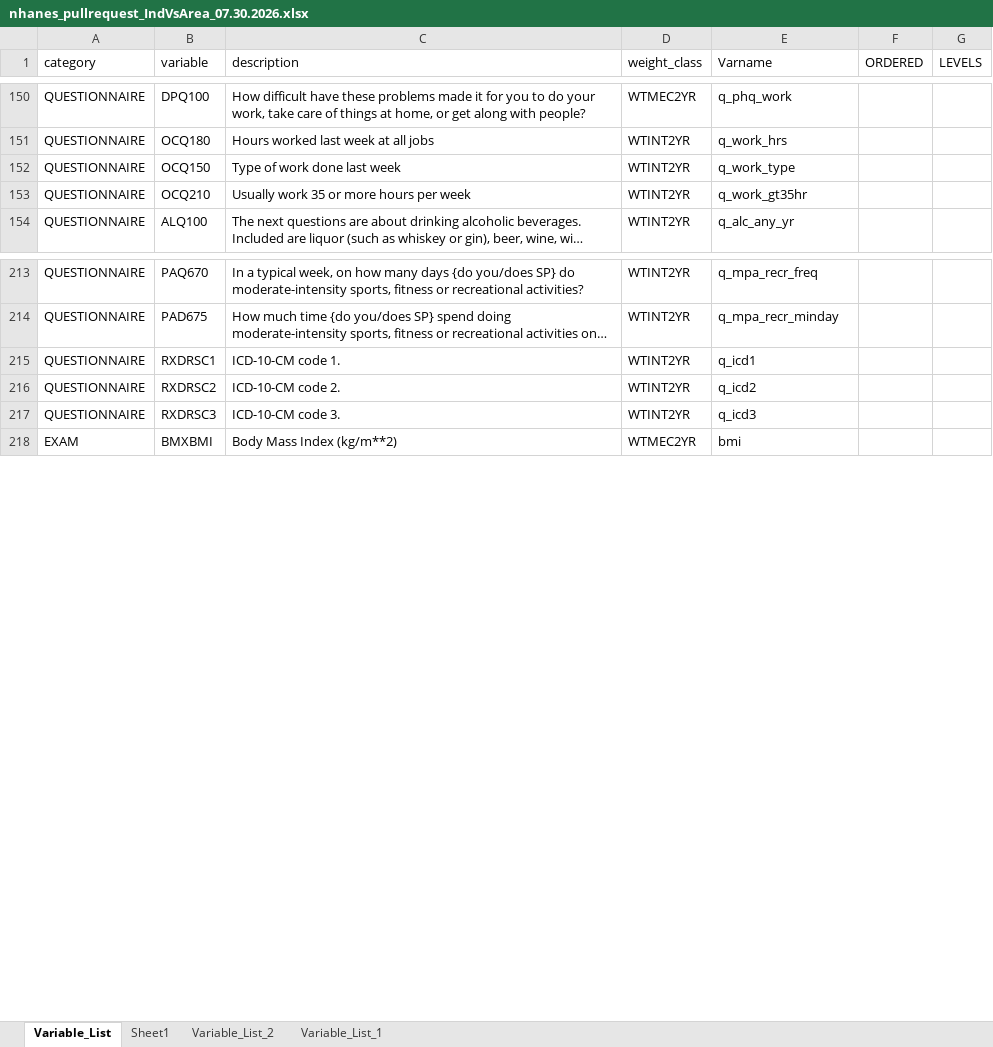
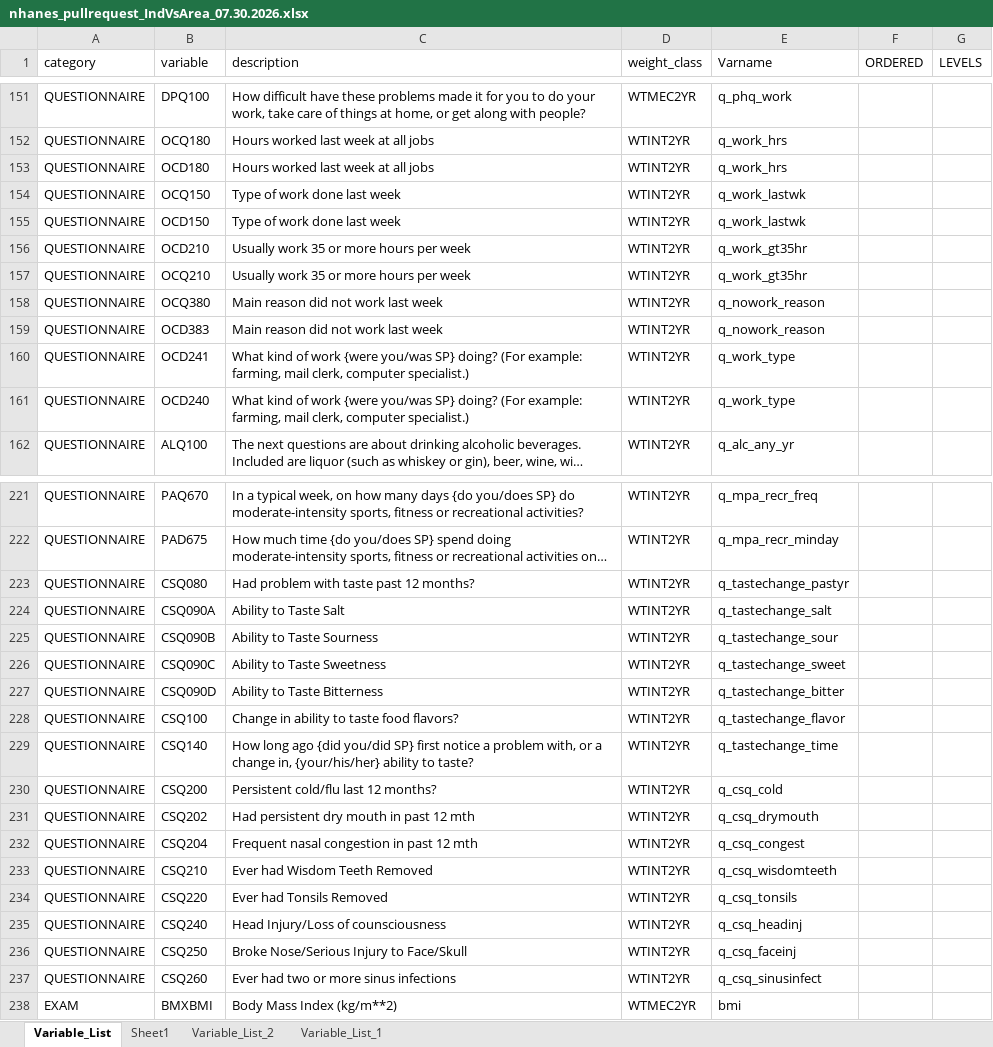
Before and after one commit to julieeg/nhanes_area_ses, an Excel workbook: run/nhanes_pullrequest_IndVsArea_07.30.2026.xlsx, sheet Variable_List, drawn as a sheet; only a part is shown, gaps mark what is left out; long unchanged cells end in …; values as stored, in another font and other column widths than the file's, no borders; removed rows and columns are numbered as before the commit, all else as after; the diff covers the shown part only; the diff names each change by its address in the sheet, - before the commit and + after, or states it on an @@ line.

```diff
--- a/run/nhanes_pullrequest_IndVsArea_07.30.2026.xlsx (sheet Variable_List)
+++ b/run/nhanes_pullrequest_IndVsArea_07.30.2026.xlsx (sheet Variable_List)
+row 153: QUESTIONNAIRE | OCD180 | Hours worked last week at all jobs | WTINT2YR | q_work_hrs
-E154 (Varname): q_work_type
+E154 (Varname): q_work_lastwk
+row 155: QUESTIONNAIRE | OCD150 | Type of work done last week | WTINT2YR | q_work_lastwk
+row 156: QUESTIONNAIRE | OCD210 | Usually work 35 or more hours per week | WTINT2YR | q_work_gt35hr
+row 158: QUESTIONNAIRE | OCQ380 | Main reason did not work last week | WTINT2YR | q_nowork_reason
+row 159: QUESTIONNAIRE | OCD383 | Main reason did not work last week | WTINT2YR | q_nowork_reason
+row 160: QUESTIONNAIRE | OCD241 | What kind of work {were you/was SP} doing? (For example: farming, mail clerk, computer specialist.) | WTINT2YR | q_work_type
+row 161: QUESTIONNAIRE | OCD240 | What kind of work {were you/was SP} doing? (For example: farming, mail clerk, computer specialist.) | WTINT2YR | q_work_type
-row 215: QUESTIONNAIRE | RXDRSC1 | ICD-10-CM code 1. | WTINT2YR | q_icd1
-row 216: QUESTIONNAIRE | RXDRSC2 | ICD-10-CM code 2. | WTINT2YR | q_icd2
-row 217: QUESTIONNAIRE | RXDRSC3 | ICD-10-CM code 3. | WTINT2YR | q_icd3
+row 223: QUESTIONNAIRE | CSQ080 | Had problem with taste past 12 months? | WTINT2YR | q_tastechange_pastyr
+row 224: QUESTIONNAIRE | CSQ090A | Ability to Taste Salt | WTINT2YR | q_tastechange_salt
+row 225: QUESTIONNAIRE | CSQ090B | Ability to Taste Sourness | WTINT2YR | q_tastechange_sour
+row 226: QUESTIONNAIRE | CSQ090C | Ability to Taste Sweetness | WTINT2YR | q_tastechange_sweet
+row 227: QUESTIONNAIRE | CSQ090D | Ability to Taste Bitterness | WTINT2YR | q_tastechange_bitter
+row 228: QUESTIONNAIRE | CSQ100 | Change in ability to taste food flavors? | WTINT2YR | q_tastechange_flavor
+row 229: QUESTIONNAIRE | CSQ140 | How long ago {did you/did SP} first notice a problem with, or a change in, {your/his/her} ability to taste? | WTINT2YR | q_tastechange_time
+row 230: QUESTIONNAIRE | CSQ200 | Persistent cold/flu last 12 months? | WTINT2YR | q_csq_cold
+row 231: QUESTIONNAIRE | CSQ202 | Had persistent dry mouth in past 12 mth | WTINT2YR | q_csq_drymouth
+row 232: QUESTIONNAIRE | CSQ204 | Frequent nasal congestion in past 12 mth | WTINT2YR | q_csq_congest
+row 233: QUESTIONNAIRE | CSQ210 | Ever had Wisdom Teeth Removed | WTINT2YR | q_csq_wisdomteeth
+row 234: QUESTIONNAIRE | CSQ220 | Ever had Tonsils Removed | WTINT2YR | q_csq_tonsils
+row 235: QUESTIONNAIRE | CSQ240 | Head Injury/Loss of counsciousness | WTINT2YR | q_csq_headinj
+row 236: QUESTIONNAIRE | CSQ250 | Broke Nose/Serious Injury to Face/Skull | WTINT2YR | q_csq_faceinj
+row 237: QUESTIONNAIRE | CSQ260 | Ever had two or more sinus infections | WTINT2YR | q_csq_sinusinfect
```
Also changed, not shown: 1 added row and 2 edited cells elsewhere in this sheet, 15 other files.
